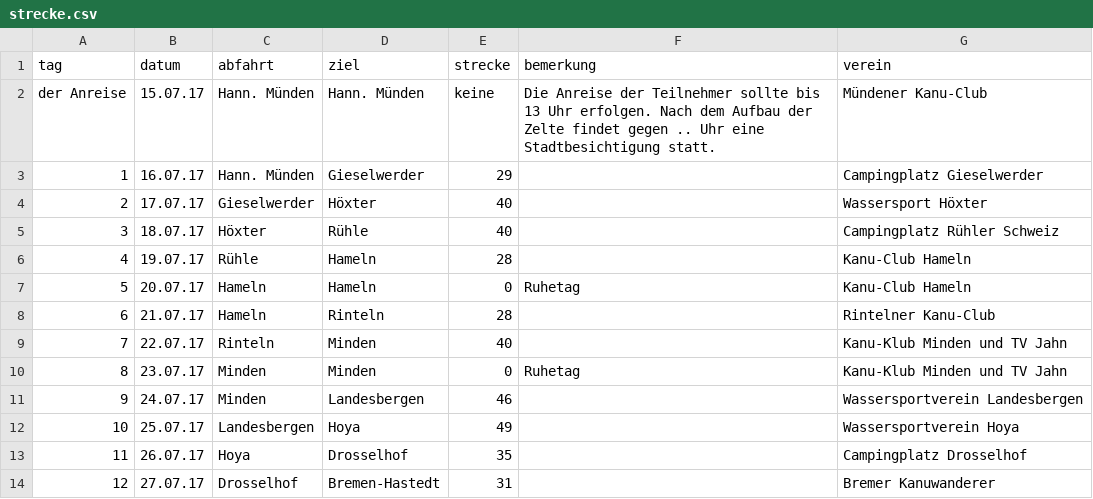
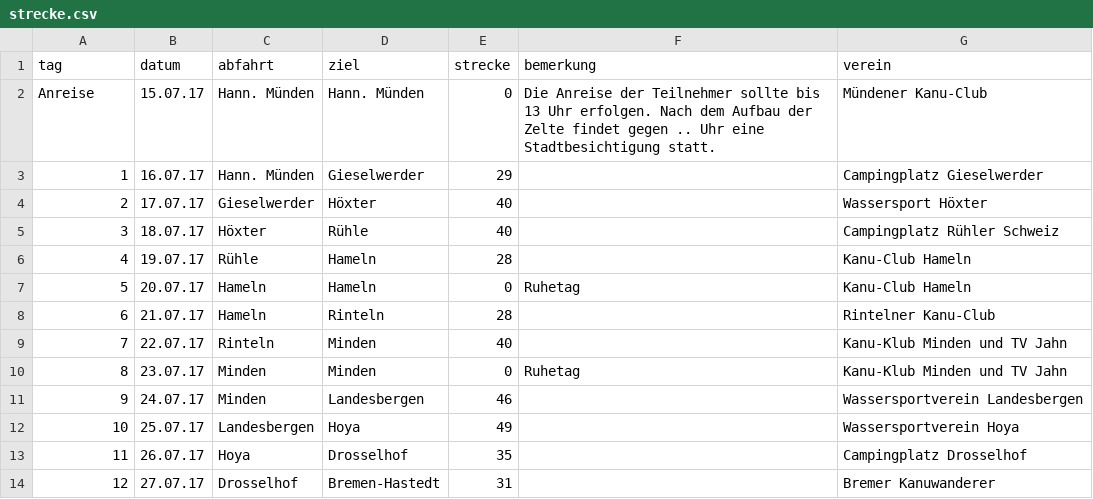
Before and after one commit to Weserfahrt/weserfahrt.github.io, a CSV file: _data/strecke.csv, drawn as a sheet.

Commit message:
Update strecke.csv

```diff
--- a/_data/strecke.csv
+++ b/_data/strecke.csv
@@ -1,3 +1,3 @@
 tag,datum,abfahrt,ziel,strecke,bemerkung,verein
-der Anreise,15.07.17,Hann. Münden,Hann. Münden,keine,Die Anreise der Teilnehmer sollte bis 13 Uhr erfolgen. Nach dem Aufbau der Zelte findet gegen .. Uhr eine Stadtbesichtigung statt.,Mündener Kanu-Club
+Anreise,15.07.17,Hann. Münden,Hann. Münden,0,Die Anreise der Teilnehmer sollte bis 13 Uhr erfolgen. Nach dem Aufbau der Zelte findet gegen .. Uhr eine Stadtbesichtigung statt.,Mündener Kanu-Club
 1,16.07.17,Hann. Münden,Gieselwerder,29,,Campingplatz Gieselwerder
```
